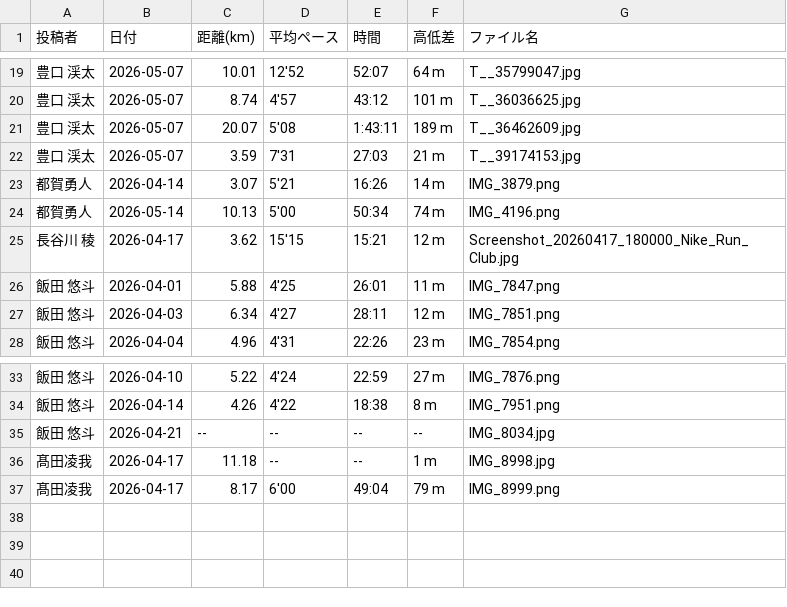
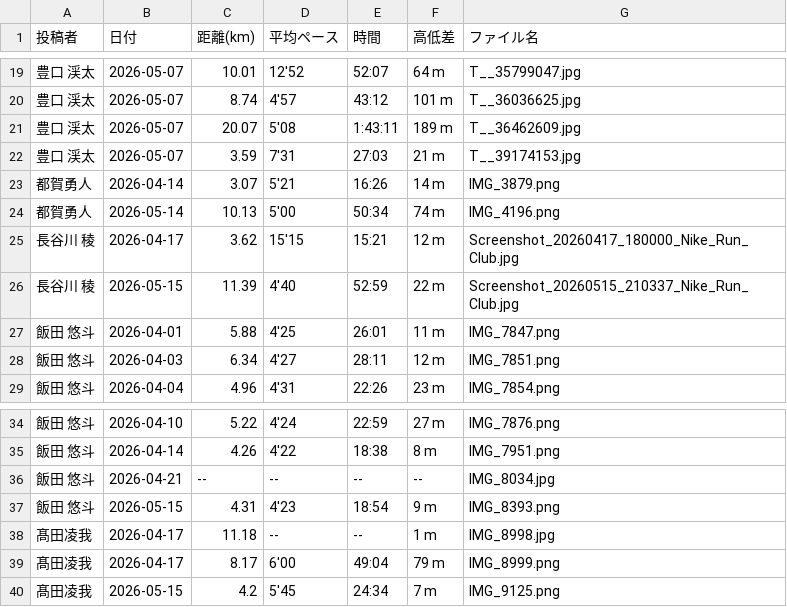
Before and after one commit to cit-alpine-club/running-dashboard, a CSV file: screenshots/results_all_members.csv, drawn as a sheet; only a part is shown, gaps mark what is left out; the diff names each change by its address in the sheet, - before the commit and + after, or states it on an @@ line.

Commit message:
データ自動更新 2026-05-16 09:52

```diff
--- a/screenshots/results_all_members.csv
+++ b/screenshots/results_all_members.csv
+row 26: 長谷川 稜 | 2026-05-15 | 11.39 | 4'40 | 52:59 | 22 m | Screenshot_20260515_210337_Nike_Run_Club.jpg
+row 37: 飯田 悠斗 | 2026-05-15 | 4.31 | 4'23 | 18:54 | 9 m | IMG_8393.png
+row 40: 髙田凌我 | 2026-05-15 | 4.2 | 5'45 | 24:34 | 7 m | IMG_9125.png
```
